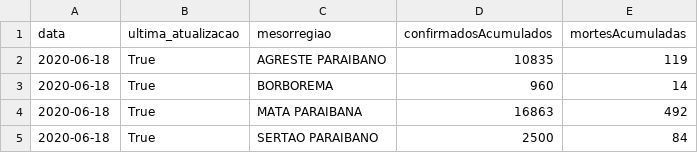
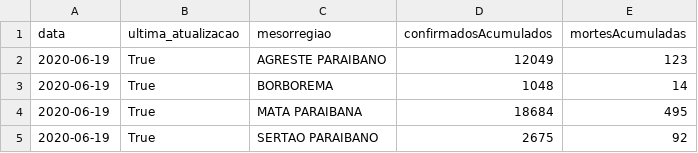
Before and after one commit to covid19pb/covid19pb.github.io, a CSV file: data/dados_pb_covid19_casosPorMeso.csv, drawn as a sheet.

```diff
--- a/data/dados_pb_covid19_casosPorMeso.csv
+++ b/data/dados_pb_covid19_casosPorMeso.csv
@@ -1,5 +1,5 @@
 data,ultima_atualizacao,mesorregiao,confirmadosAcumulados,mortesAcumuladas
-2020-06-18,True,AGRESTE PARAIBANO,10835,119
-2020-06-18,True,BORBOREMA,960,14
-2020-06-18,True,MATA PARAIBANA,16863,492
-2020-06-18,True,SERTAO PARAIBANO,2500,84
+2020-06-19,True,AGRESTE PARAIBANO,12049,123
+2020-06-19,True,BORBOREMA,1048,14
+2020-06-19,True,MATA PARAIBANA,18684,495
+2020-06-19,True,SERTAO PARAIBANO,2675,92
```
Also changed, not shown: data/dados_pb_covid19_casosPorCidade.csv, data/dados_pb_covid19_casosPorMicro.csv.
